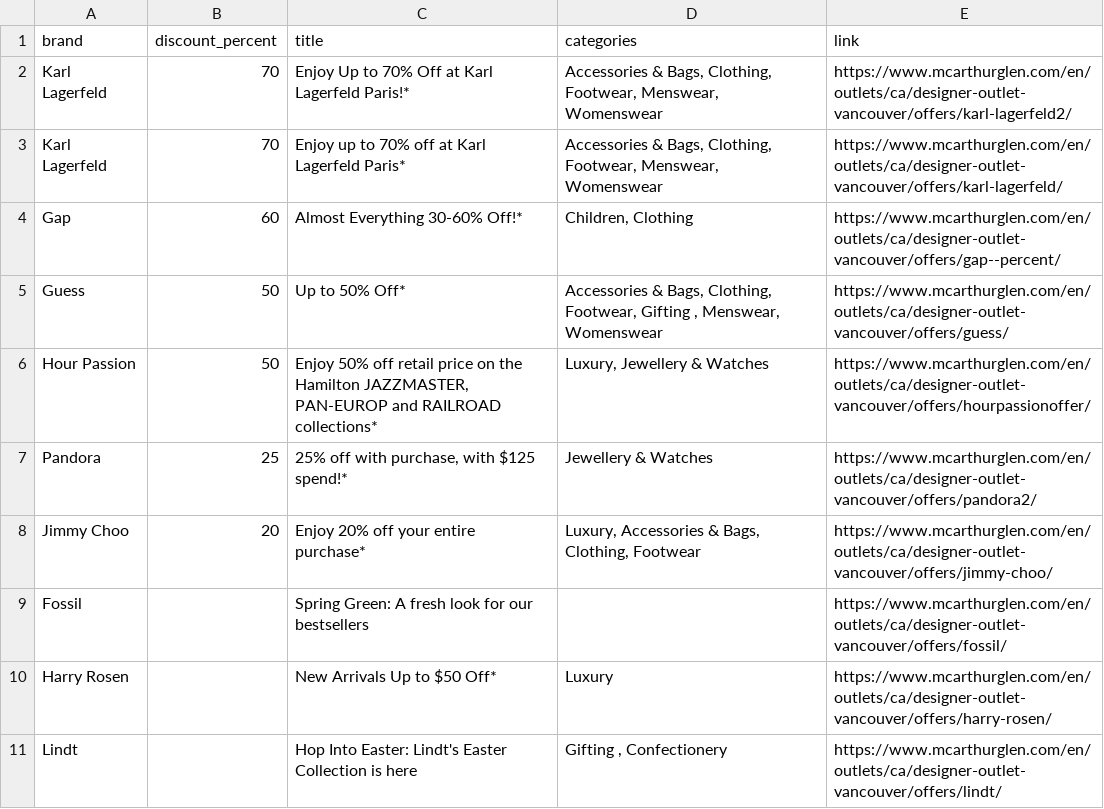
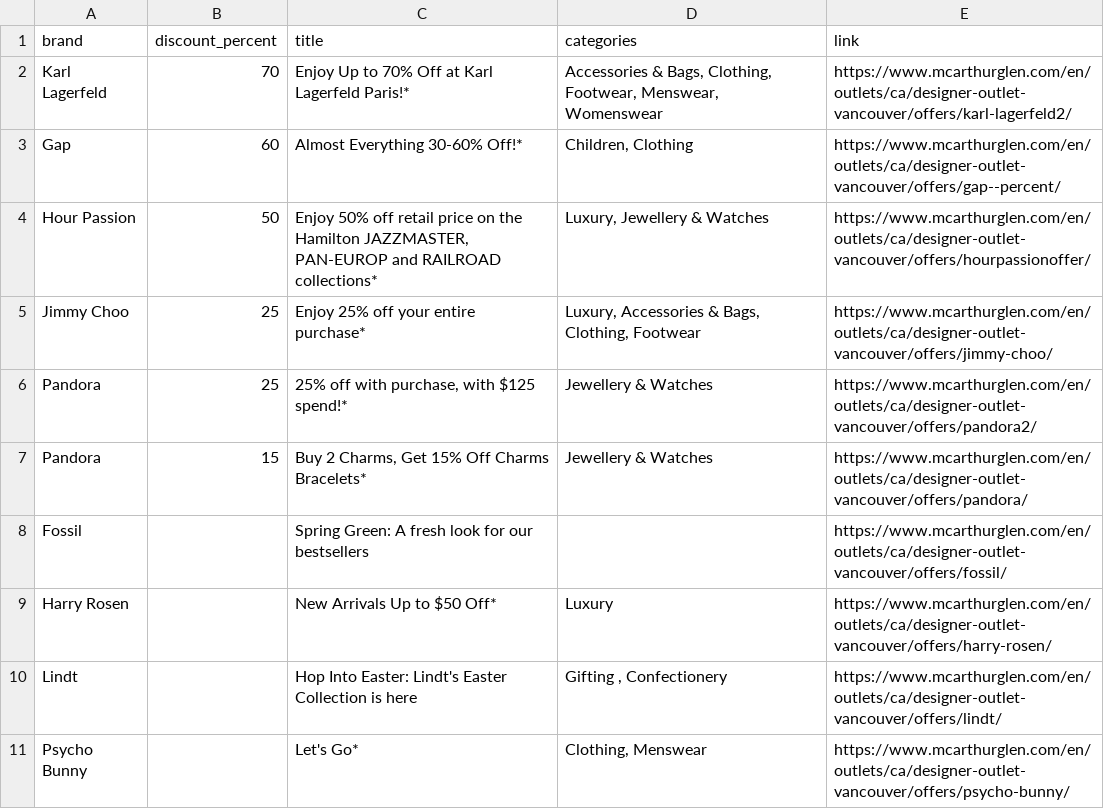
Before and after one commit to zhapte/offer-scrape, a CSV file: offers_latest.csv, drawn as a sheet.

```diff
--- a/offers_latest.csv
+++ b/offers_latest.csv
@@ -2,8 +2,7 @@ brand,discount_percent,title,categories,link
 Karl Lagerfeld,70,Enjoy Up to 70% Off at Karl Lagerfeld Paris!*,"Accessories & Bags, Clothing, Footwear, Menswear, Womenswear",https://www.mcarthurglen.com/en/outlets/ca/designer-outlet-vancouver/offers/karl-lagerfeld2/
-Karl Lagerfeld,70,Enjoy up to 70% off at Karl Lagerfeld Paris*,"Accessories & Bags, Clothing, Footwear, Menswear, Womenswear",https://www.mcarthurglen.com/en/outlets/ca/designer-outlet-vancouver/offers/karl-lagerfeld/
 Gap,60,Almost Everything 30-60% Off!*,"Children, Clothing",https://www.mcarthurglen.com/en/outlets/ca/designer-outlet-vancouver/offers/gap--percent/
-Guess,50,Up to 50% Off*,"Accessories & Bags, Clothing, Footwear, Gifting , Menswear, Womenswear",https://www.mcarthurglen.com/en/outlets/ca/designer-outlet-vancouver/offers/guess/
 Hour Passion,50,"Enjoy 50% off retail price on the Hamilton JAZZMASTER, PAN-EUROP and RAILROAD collections*","Luxury, Jewellery & Watches",https://www.mcarthurglen.com/en/outlets/ca/designer-outlet-vancouver/offers/hourpassionoffer/
+Jimmy Choo,25,Enjoy 25% off your entire purchase*,"Luxury, Accessories & Bags, Clothing, Footwear",https://www.mcarthurglen.com/en/outlets/ca/designer-outlet-vancouver/offers/jimmy-choo/
 Pandora,25,"25% off with purchase, with $125 spend!*",Jewellery & Watches,https://www.mcarthurglen.com/en/outlets/ca/designer-outlet-vancouver/offers/pandora2/
-Jimmy Choo,20,Enjoy 20% off your entire purchase*,"Luxury, Accessories & Bags, Clothing, Footwear",https://www.mcarthurglen.com/en/outlets/ca/designer-outlet-vancouver/offers/jimmy-choo/
+Pandora,15,"Buy 2 Charms, Get 15% Off Charms Bracelets*",Jewellery & Watches,https://www.mcarthurglen.com/en/outlets/ca/designer-outlet-vancouver/offers/pandora/
 Fossil,,Spring Green: A fresh look for our bestsellers,,https://www.mcarthurglen.com/en/outlets/ca/designer-outlet-vancouver/offers/fossil/
@@ -11 +10,2 @@ Harry Rosen,,New Arrivals Up to $50 Off*,Luxury,https://www.mcarthurglen.com/en/
 Lindt,,Hop Into Easter: Lindt's Easter Collection is here,"Gifting , Confectionery",https://www.mcarthurglen.com/en/outlets/ca/designer-outlet-vancouver/offers/lindt/
+Psycho Bunny,,Let's Go*,"Clothing, Menswear",https://www.mcarthurglen.com/en/outlets/ca/designer-outlet-vancouver/offers/psycho-bunny/
```
Also changed, not shown: 2 other files.
